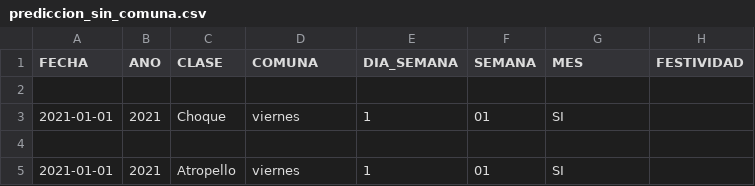
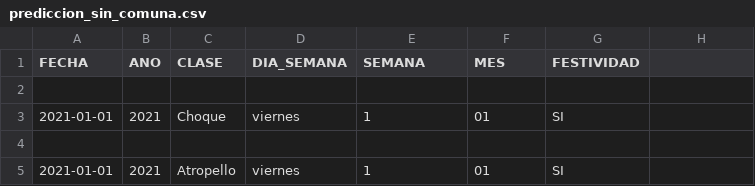
Before and after one commit to d3yn3r/TAE-Trabajo-3, a CSV file: prediccion_sin_comuna.csv, drawn as a sheet; only a part is shown.

```diff
--- a/prediccion_sin_comuna.csv
+++ b/prediccion_sin_comuna.csv
@@ -1,2 +1,2 @@
-FECHA,ANO,CLASE,COMUNA,DIA_SEMANA,SEMANA,MES,FESTIVIDAD
+FECHA,ANO,CLASE,DIA_SEMANA,SEMANA,MES,FESTIVIDAD
 
```
Also changed, not shown: 1 other file.
